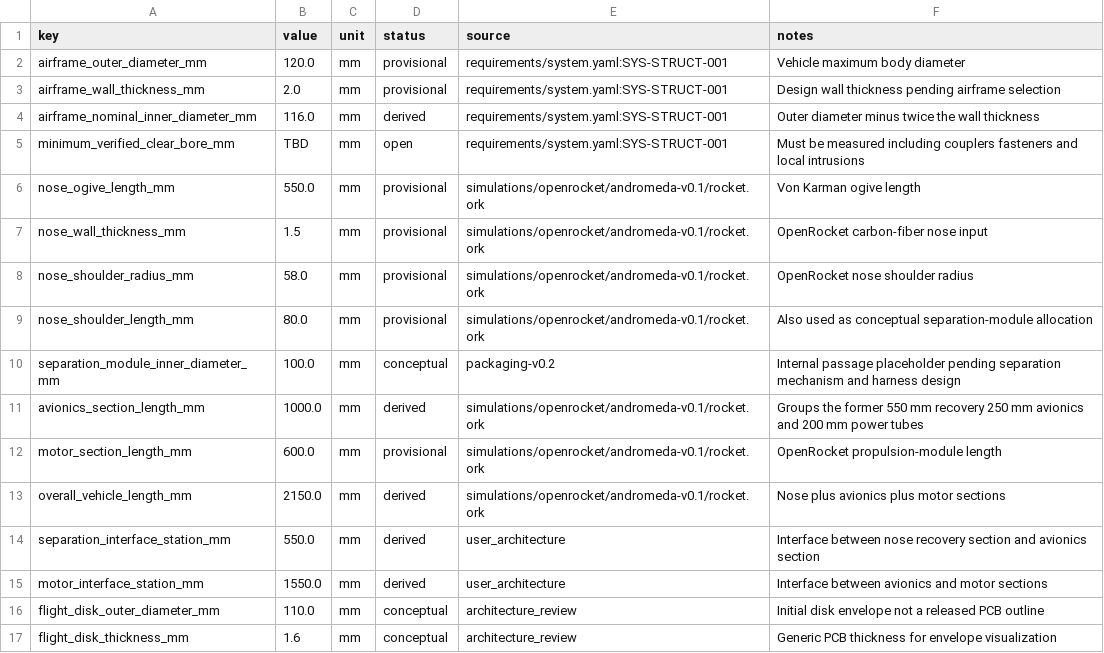
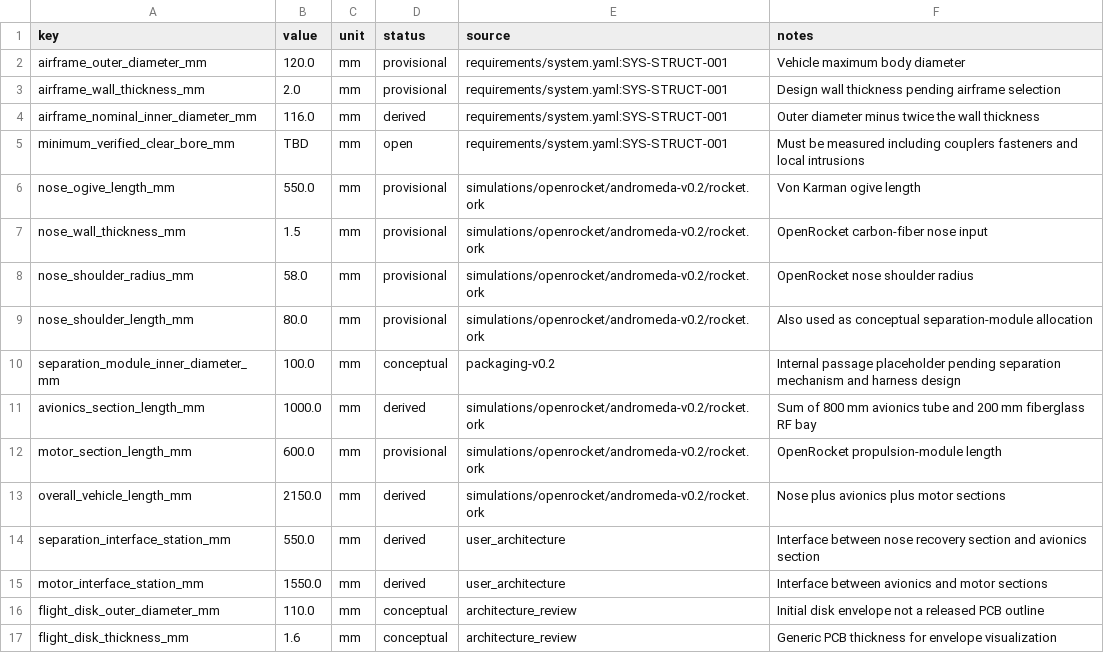
Before and after one commit to zskdan/andromeda-v2, a CSV file: subsystems/structures_mechanisms/cad/packaging-v0.2/parameters.csv, drawn as a sheet; only a part is shown; the diff covers the shown part only.

Commit message:
Synchronize mechanical and simulation changes

```diff
--- a/subsystems/structures_mechanisms/cad/packaging-v0.2/parameters.csv
+++ b/subsystems/structures_mechanisms/cad/packaging-v0.2/parameters.csv
@@ -5,10 +5,10 @@ airframe_nominal_inner_diameter_mm,116.0,mm,derived,requirements/system.yaml:SYS
 minimum_verified_clear_bore_mm,TBD,mm,open,requirements/system.yaml:SYS-STRUCT-001,Must be measured including couplers fasteners and local intrusions
-nose_ogive_length_mm,550.0,mm,provisional,simulations/openrocket/andromeda-v0.1/rocket.ork,Von Karman ogive length
-nose_wall_thickness_mm,1.5,mm,provisional,simulations/openrocket/andromeda-v0.1/rocket.ork,OpenRocket carbon-fiber nose input
-nose_shoulder_radius_mm,58.0,mm,provisional,simulations/openrocket/andromeda-v0.1/rocket.ork,OpenRocket nose shoulder radius
-nose_shoulder_length_mm,80.0,mm,provisional,simulations/openrocket/andromeda-v0.1/rocket.ork,Also used as conceptual separation-module allocation
+nose_ogive_length_mm,550.0,mm,provisional,simulations/openrocket/andromeda-v0.2/rocket.ork,Von Karman ogive length
+nose_wall_thickness_mm,1.5,mm,provisional,simulations/openrocket/andromeda-v0.2/rocket.ork,OpenRocket carbon-fiber nose input
+nose_shoulder_radius_mm,58.0,mm,provisional,simulations/openrocket/andromeda-v0.2/rocket.ork,OpenRocket nose shoulder radius
+nose_shoulder_length_mm,80.0,mm,provisional,simulations/openrocket/andromeda-v0.2/rocket.ork,Also used as conceptual separation-module allocation
 separation_module_inner_diameter_mm,100.0,mm,conceptual,packaging-v0.2,Internal passage placeholder pending separation mechanism and harness design
-avionics_section_length_mm,1000.0,mm,derived,simulations/openrocket/andromeda-v0.1/rocket.ork,Groups the former 550 mm recovery 250 mm avionics and 200 mm power tubes
-motor_section_length_mm,600.0,mm,provisional,simulations/openrocket/andromeda-v0.1/rocket.ork,OpenRocket propulsion-module length
-overall_vehicle_length_mm,2150.0,mm,derived,simulations/openrocket/andromeda-v0.1/rocket.ork,Nose plus avionics plus motor sections
+avionics_section_length_mm,1000.0,mm,derived,simulations/openrocket/andromeda-v0.2/rocket.ork,Sum of 800 mm avionics tube and 200 mm fiberglass RF bay
+motor_section_length_mm,600.0,mm,provisional,simulations/openrocket/andromeda-v0.2/rocket.ork,OpenRocket propulsion-module length
+overall_vehicle_length_mm,2150.0,mm,derived,simulations/openrocket/andromeda-v0.2/rocket.ork,Nose plus avionics plus motor sections
 separation_interface_station_mm,550.0,mm,derived,user_architecture,Interface between nose recovery section and avionics section
```
Also changed, not shown: 15 edited cells elsewhere in this file, 25 other files.
